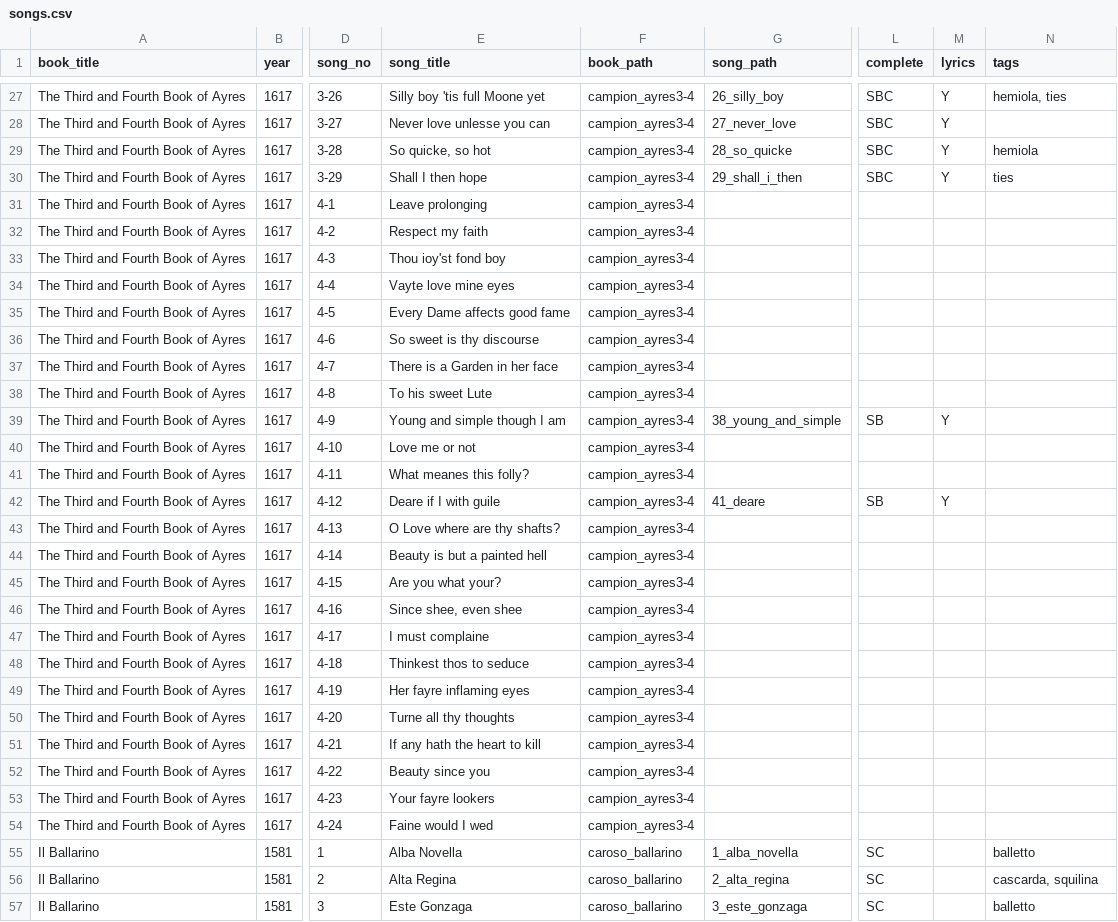
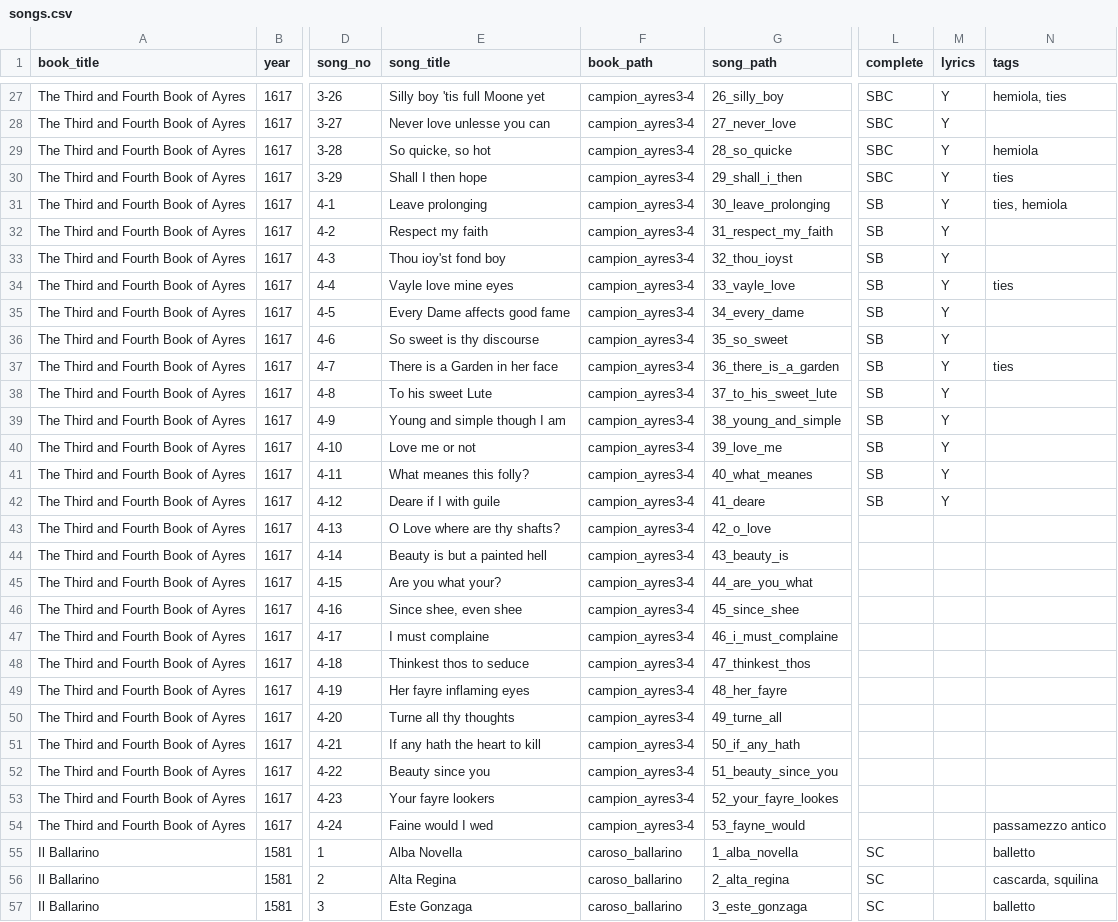
Before and after one commit to emmabadowski/emmabadowski.github.io, a CSV file: _data/songs.csv, drawn as a sheet; only a part is shown, gaps mark what is left out; the diff names each change by its address in the sheet, - before the commit and + after, or states it on an @@ line.

Commit message:
Text formatting changes
Switched text for extra verses to be side by side where possible

```diff
--- a/_data/songs.csv
+++ b/_data/songs.csv
-G31 (song_path): (empty)
+G31 (song_path): 30_leave_prolonging
-L31:L38 (complete): (empty)
+L31:L38 (complete): SB
-M31:M38 (lyrics): (empty)
+M31:M38 (lyrics): Y
-N31 (tags): (empty)
+N31 (tags): ties, hemiola
-G32 (song_path): (empty)
+G32 (song_path): 31_respect_my_faith
-G33 (song_path): (empty)
+G33 (song_path): 32_thou_ioyst
-E34 (song_title): Vayte love mine eyes
+E34 (song_title): Vayle love mine eyes
-G34 (song_path): (empty)
+G34 (song_path): 33_vayle_love
-N34 (tags): (empty)
+N34 (tags): ties
-G35 (song_path): (empty)
+G35 (song_path): 34_every_dame
-G36 (song_path): (empty)
+G36 (song_path): 35_so_sweet
-G37 (song_path): (empty)
+G37 (song_path): 36_there_is_a_garden
-N37 (tags): (empty)
+N37 (tags): ties
-G38 (song_path): (empty)
+G38 (song_path): 37_to_his_sweet_lute
-G40 (song_path): (empty)
+G40 (song_path): 39_love_me
-L40:L41 (complete): (empty)
+L40:L41 (complete): SB
-M40:M41 (lyrics): (empty)
+M40:M41 (lyrics): Y
-G41 (song_path): (empty)
+G41 (song_path): 40_what_meanes
-G43 (song_path): (empty)
+G43 (song_path): 42_o_love
-G44 (song_path): (empty)
+G44 (song_path): 43_beauty_is
-G45 (song_path): (empty)
+G45 (song_path): 44_are_you_what
-G46 (song_path): (empty)
+G46 (song_path): 45_since_shee
-G47 (song_path): (empty)
+G47 (song_path): 46_i_must_complaine
-G48 (song_path): (empty)
+G48 (song_path): 47_thinkest_thos
-G49 (song_path): (empty)
+G49 (song_path): 48_her_fayre
-G50 (song_path): (empty)
+G50 (song_path): 49_turne_all
-G51 (song_path): (empty)
+G51 (song_path): 50_if_any_hath
-G52 (song_path): (empty)
+G52 (song_path): 51_beauty_since_you
-G53 (song_path): (empty)
+G53 (song_path): 52_your_fayre_lookes
-G54 (song_path): (empty)
+G54 (song_path): 53_fayne_would
-N54 (tags): (empty)
+N54 (tags): passamezzo antico
```
Also changed, not shown: 3 other files.
